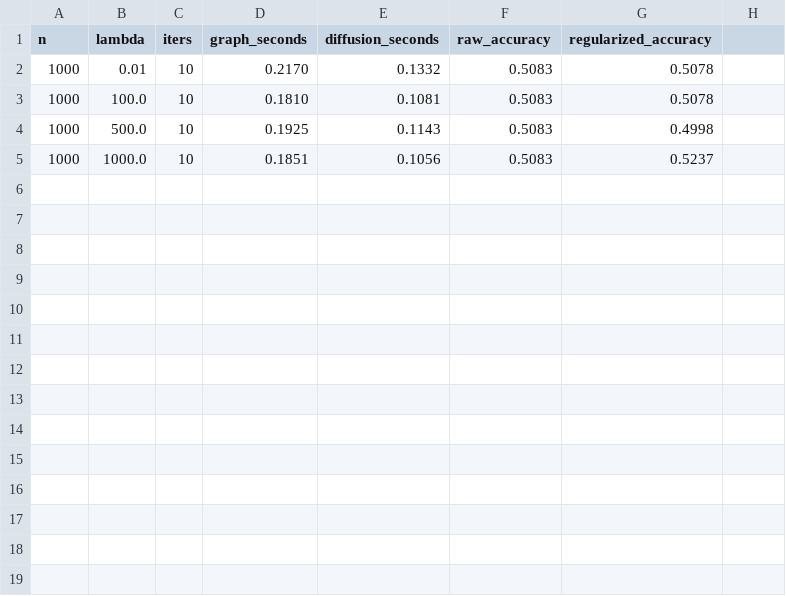
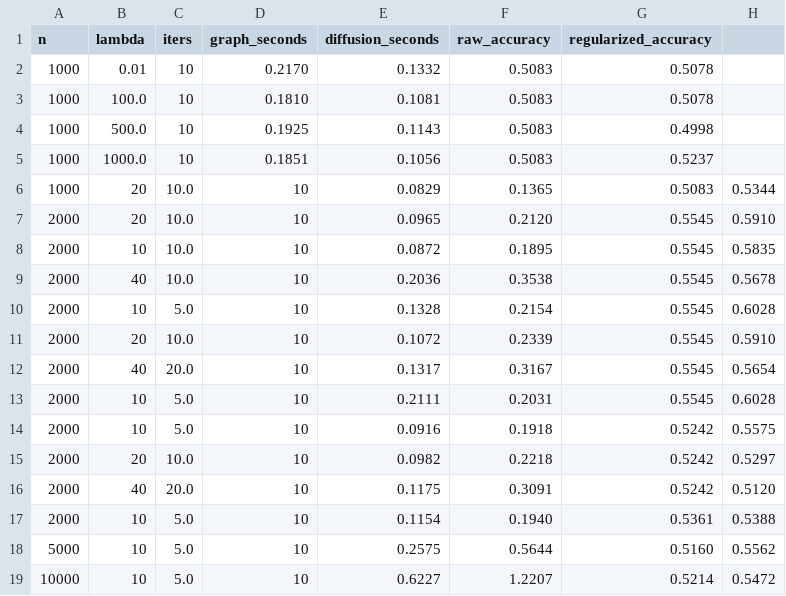
Before and after one commit to NadimOvi/MNIST-experiments, a CSV file: results.csv, drawn as a sheet; the diff names each change by its address in the sheet, - before the commit and + after, or states it on an @@ line.

Commit message:
Add graph comparison code

```diff
--- a/results.csv
+++ b/results.csv
+row 6: 1000 | 20 | 10.0 | 10 | 0.0829 | 0.1365 | 0.5083 | 0.5344
+row 7: 2000 | 20 | 10.0 | 10 | 0.0965 | 0.2120 | 0.5545 | 0.5910
+row 8: 2000 | 10 | 10.0 | 10 | 0.0872 | 0.1895 | 0.5545 | 0.5835
+row 9: 2000 | 40 | 10.0 | 10 | 0.2036 | 0.3538 | 0.5545 | 0.5678
+row 10: 2000 | 10 | 5.0 | 10 | 0.1328 | 0.2154 | 0.5545 | 0.6028
+row 11: 2000 | 20 | 10.0 | 10 | 0.1072 | 0.2339 | 0.5545 | 0.5910
+row 12: 2000 | 40 | 20.0 | 10 | 0.1317 | 0.3167 | 0.5545 | 0.5654
+row 13: 2000 | 10 | 5.0 | 10 | 0.2111 | 0.2031 | 0.5545 | 0.6028
+row 14: 2000 | 10 | 5.0 | 10 | 0.0916 | 0.1918 | 0.5242 | 0.5575
+row 15: 2000 | 20 | 10.0 | 10 | 0.0982 | 0.2218 | 0.5242 | 0.5297
+row 16: 2000 | 40 | 20.0 | 10 | 0.1175 | 0.3091 | 0.5242 | 0.5120
+row 17: 2000 | 10 | 5.0 | 10 | 0.1154 | 0.1940 | 0.5361 | 0.5388
+row 18: 5000 | 10 | 5.0 | 10 | 0.2575 | 0.5644 | 0.5160 | 0.5562
+row 19: 10000 | 10 | 5.0 | 10 | 0.6227 | 1.2207 | 0.5214 | 0.5472
```
Also changed, not shown: 9 other files.
